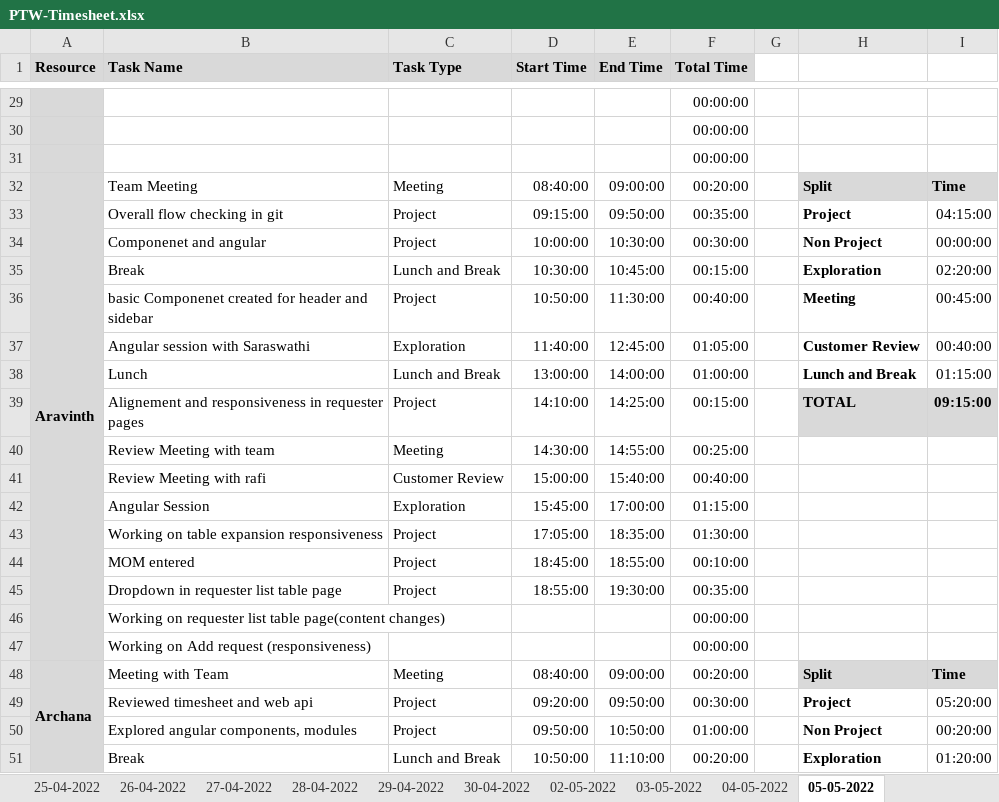
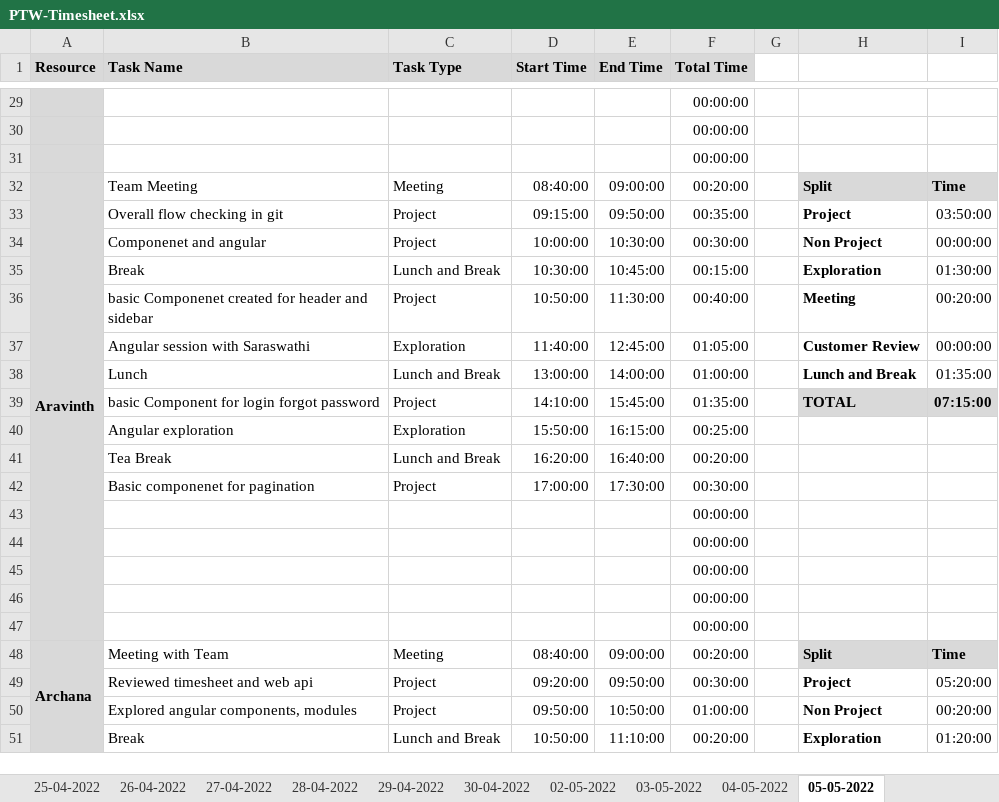
Before and after one commit to Tenacious-Org/Project-A5, an Excel workbook: Process/Timesheet/PTW-Timesheet.xlsx, sheet 05-05-2022, drawn as a sheet; only a part is shown, gaps mark what is left out; values as stored, in another font and other column widths than the file's, no borders; conditional formats not drawn; removed rows and columns are numbered as before the commit, all else as after; the diff covers the shown part only; the diff names each change by its address in the sheet, - before the commit and + after, or states it on an @@ line.

```diff
--- a/Process/Timesheet/PTW-Timesheet.xlsx (sheet 05-05-2022)
+++ b/Process/Timesheet/PTW-Timesheet.xlsx (sheet 05-05-2022)
-I33: 04:15:00
+I33: 03:50:00
-I35: 02:20:00
+I35: 01:30:00
-I36: 00:45:00
+I36: 00:20:00
-I37: 00:40:00
+I37: 00:00:00
-I38: 01:15:00
+I38: 01:35:00
-B39 (Task Name): Alignement and responsiveness in requester pages
+B39 (Task Name): basic Component for login forgot password
-E39 (End Time): 14:25:00
+E39 (End Time): 15:45:00
-F39 (Total Time): 00:15:00
+F39 (Total Time): 01:35:00
-I39: 09:15:00
+I39: 07:15:00
-row 40:  | Review Meeting with team | Meeting | 14:30:00 | 14:55:00 | 00:25:00
-row 41:  | Review Meeting with rafi | Customer Review | 15:00:00 | 15:40:00 | 00:40:00
-B40 (Task Name): Angular Session
+B40 (Task Name): Angular exploration
-D40 (Start Time): 15:45:00
+D40 (Start Time): 15:50:00
-E40 (End Time): 17:00:00
+E40 (End Time): 16:15:00
-F40 (Total Time): 01:15:00
+F40 (Total Time): 00:25:00
+row 41:  | Tea Break | Lunch and Break | 16:20:00 | 16:40:00 | 00:20:00
-B42 (Task Name): Working on table expansion responsiveness
+B42 (Task Name): Basic componenet for pagination
-D42 (Start Time): 17:05:00
+D42 (Start Time): 17:00:00
-E42 (End Time): 18:35:00
+E42 (End Time): 17:30:00
-F42 (Total Time): 01:30:00
+F42 (Total Time): 00:30:00
-row 44:  | MOM entered | Project | 18:45:00 | 18:55:00 | 00:10:00
-row 45:  | Dropdown in requester list table page | Project | 18:55:00 | 19:30:00 | 00:35:00
-B43 (Task Name): Working on requester list table page(content changes)
+B43 (Task Name): (empty)
-B44 (Task Name): Working on Add request (responsiveness)
+B44 (Task Name): (empty)
+row 45:  |  |  |  |  | 00:00:00
+row 46:  |  |  |  |  | 00:00:00
+row 47:  |  |  |  |  | 00:00:00
```
Also changed, not shown: 7 edited cells elsewhere in this sheet, sheet 03-05-2022, sheet 04-05-2022, formulas that keep their value.
